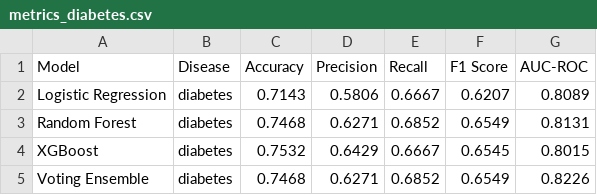
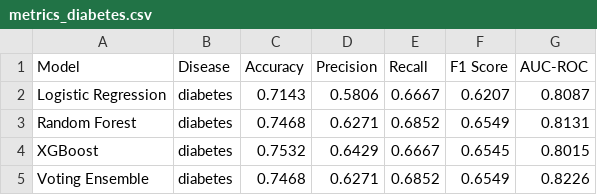
Before and after one commit to Ahmedgitty/Ai_healthcare, a CSV file: results/metrics/metrics_diabetes.csv, drawn as a sheet.

```diff
--- a/results/metrics/metrics_diabetes.csv
+++ b/results/metrics/metrics_diabetes.csv
@@ -1,3 +1,3 @@
 Model,Disease,Accuracy,Precision,Recall,F1 Score,AUC-ROC
-Logistic Regression,diabetes,0.7143,0.5806,0.6667,0.6207,0.8089
+Logistic Regression,diabetes,0.7143,0.5806,0.6667,0.6207,0.8087
 Random Forest,diabetes,0.7468,0.6271,0.6852,0.6549,0.8131
```
Also changed, not shown: results/metrics/metrics_kidney.csv, 42 other files.
